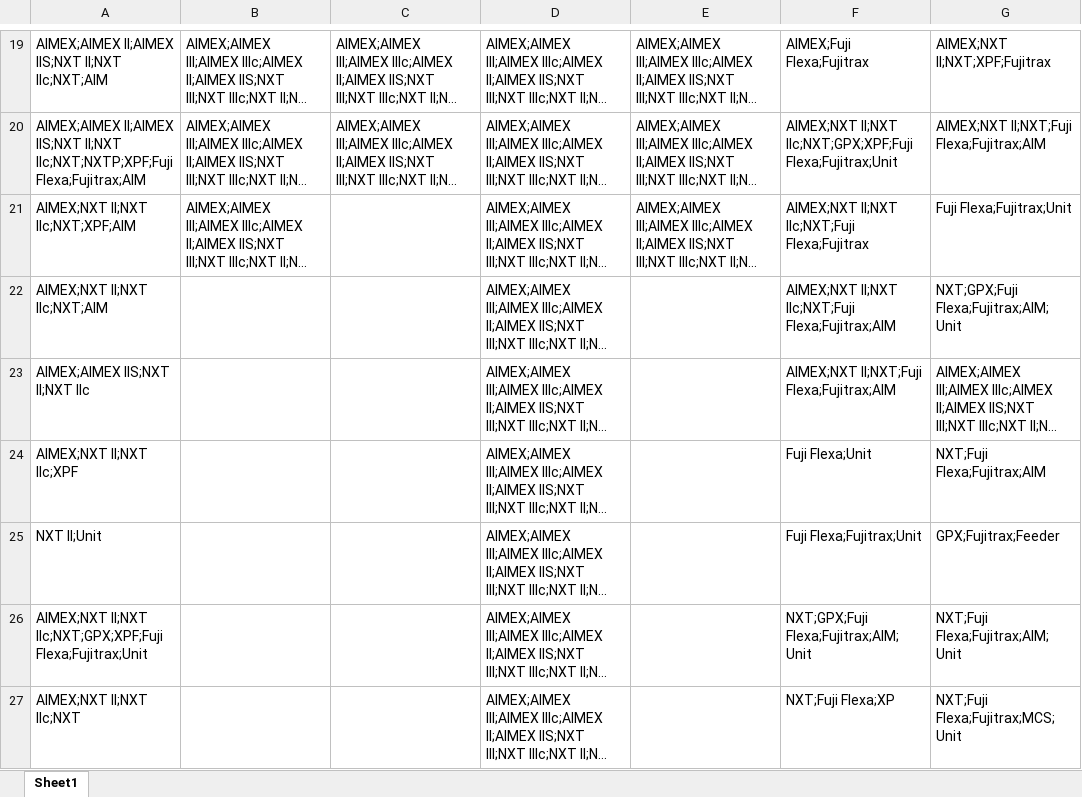
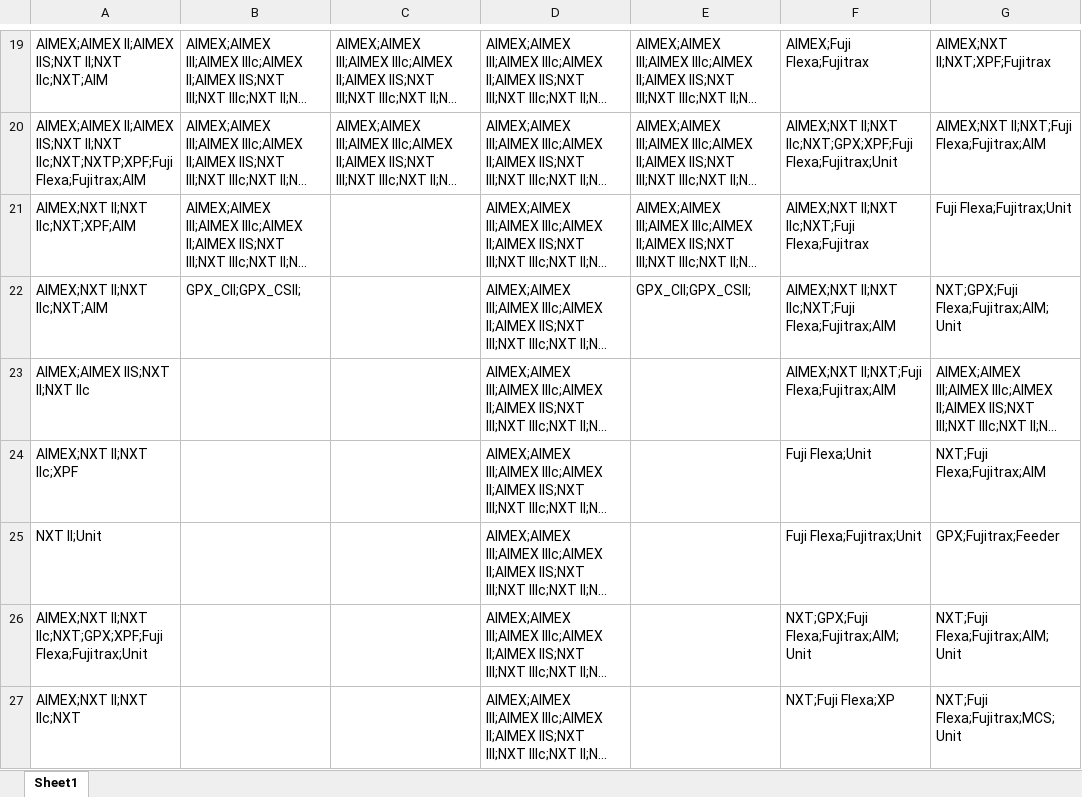
Before and after one commit to NguyenTan-design/pdf-dashboard, an Excel workbook: FILTER.xlsx, sheet Sheet1, drawn as a sheet; only a part is shown, gaps mark what is left out; long unchanged cells end in …; values as stored, in another font and other column widths than the file's, no borders; the diff names each change by its address in the sheet, - before the commit and + after, or states it on an @@ line.

```diff
--- a/FILTER.xlsx (sheet Sheet1)
+++ b/FILTER.xlsx (sheet Sheet1)
-B22: (empty)
+B22: GPX_CII;GPX_CSII;
-E22: (empty)
+E22: GPX_CII;GPX_CSII;
```
Also changed, not shown: 2 other files.
